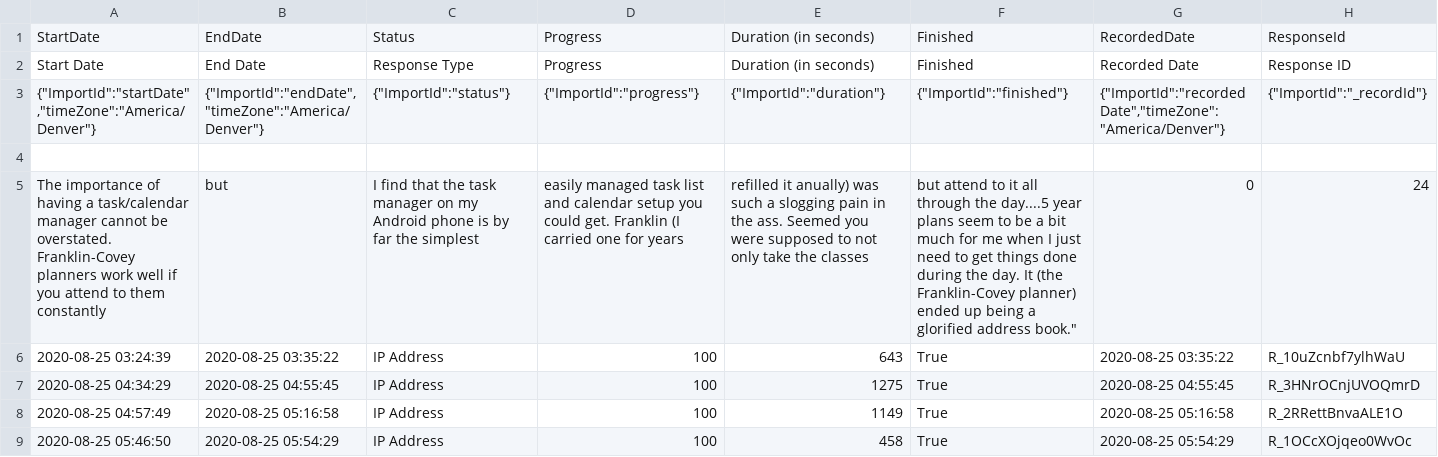
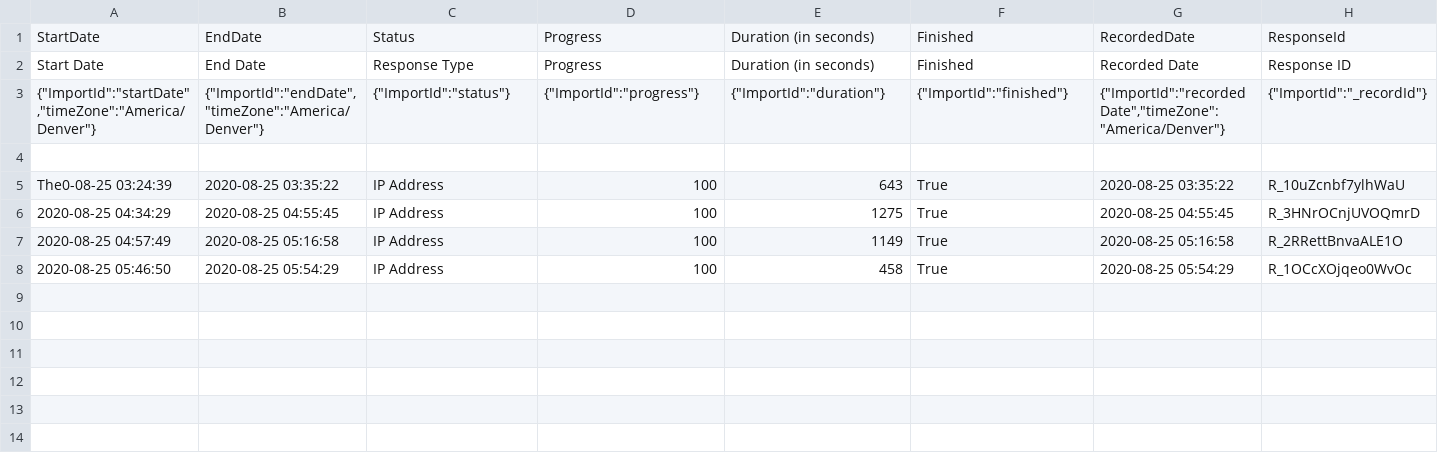
Before and after one commit to bnesposito/Adaptive_matching_messages, a CSV file: Pipeline/Qualtrics_output/Senders/M-OLD-S_August+25,+2020_11.13.csv, drawn as a sheet; only a part is shown; removed rows and columns are numbered as before the commit, all else as after; rows hold the shown columns only; the diff names each change by its address in the sheet, - before the commit and + after, or states it on an @@ line.

```diff
--- a/Pipeline/Qualtrics_output/Senders/M-OLD-S_August+25,+2020_11.13.csv
+++ b/Pipeline/Qualtrics_output/Senders/M-OLD-S_August+25,+2020_11.13.csv
-row 5: The importance of having a task/calendar manager cannot be overstated. Franklin-Covey planners work well if you attend to them constantly | but | I find that the task manager on my Android phone is by far the simplest | easily managed task list and calendar setup you could get. Franklin (I carried one for years | refilled it anually) was such a slogging pain in the ass. Seemed you were supposed to not only take the classes | but attend to it all through the day....5 year plans seem to be a bit much for me when I just need to get things done during the day. It (the Franklin-Covey planner) ended up being a glorified address book." | 0 | 24
-A5: 2020-08-25 03:24:39
+A5: The0-08-25 03:24:39
```
Also changed, not shown: 25 other files.
